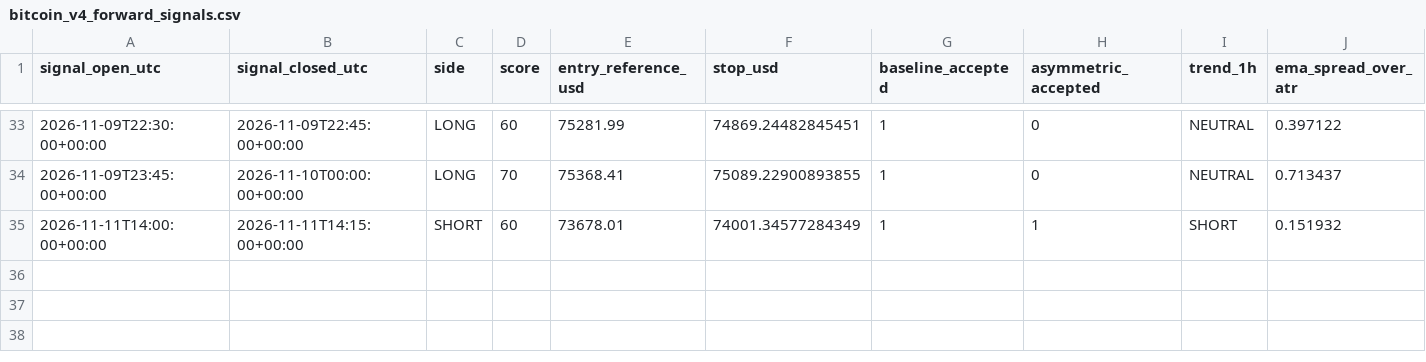
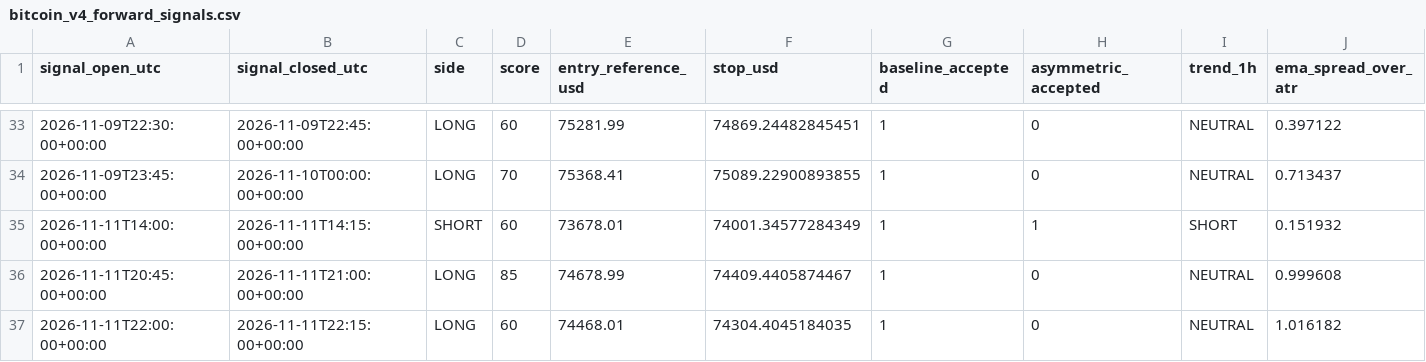
Before and after one commit to ReneGold/bitcoin-signal-bot, a CSV file: bitcoin_v4_forward_signals.csv, drawn as a sheet; only a part is shown, gaps mark what is left out; rows hold the shown columns only; the diff names each change by its address in the sheet, - before the commit and + after, or states it on an @@ line.

```diff
--- a/bitcoin_v4_forward_signals.csv
+++ b/bitcoin_v4_forward_signals.csv
+row 36: 2026-11-11T20:45:00+00:00 | 2026-11-11T21:00:00+00:00 | LONG | 85 | 74678.99 | 74409.4405874467 | 1 | 0 | NEUTRAL | 0.999608
+row 37: 2026-11-11T22:00:00+00:00 | 2026-11-11T22:15:00+00:00 | LONG | 60 | 74468.01 | 74304.4045184035 | 1 | 0 | NEUTRAL | 1.016182
```
Also changed, not shown: bitcoin_v4_paper_trades.csv.
